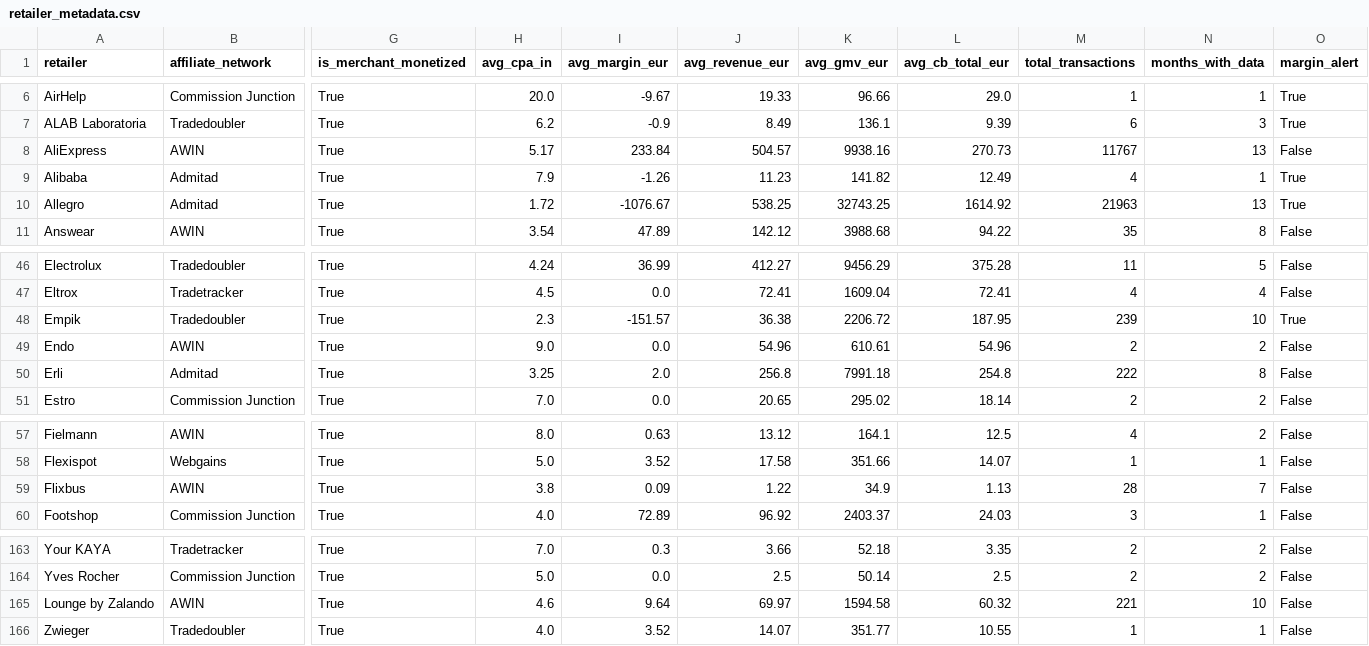
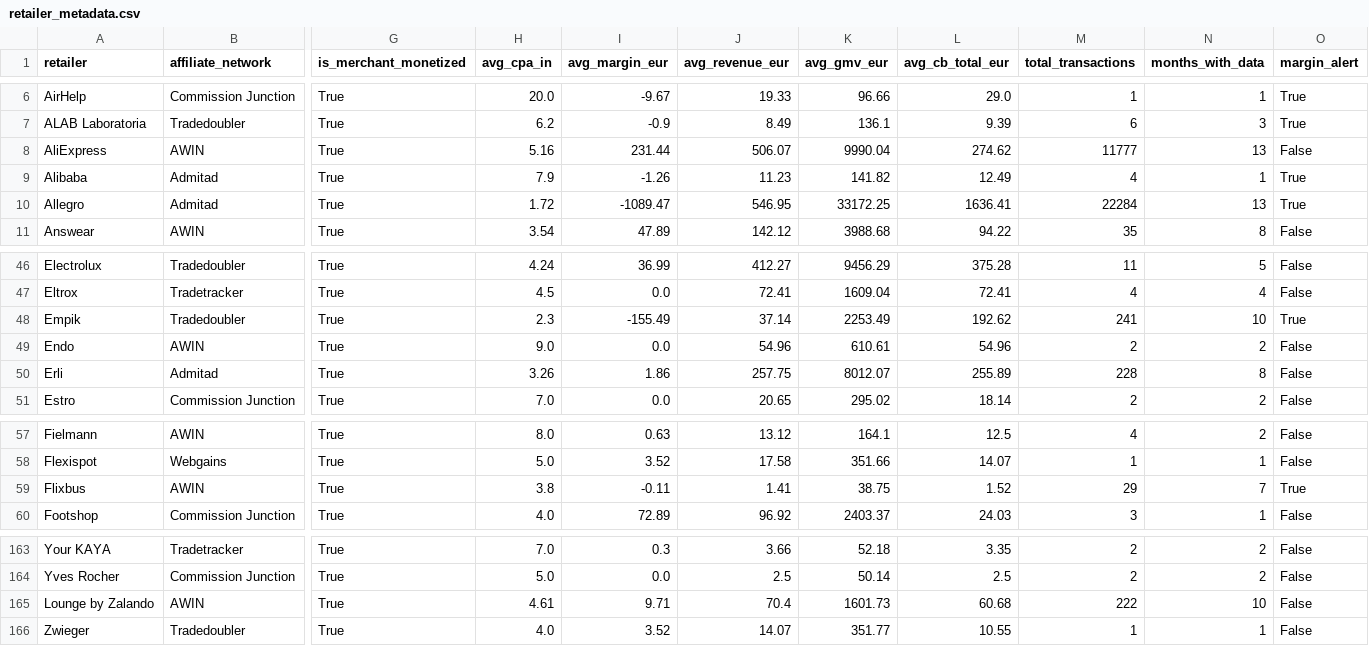
Before and after one commit to Gonzalobarrio/cashback-benchmark, a CSV file: data/retailer_metadata.csv, drawn as a sheet; only a part is shown, gaps mark what is left out; the diff covers the shown part only; the diff names each change by its address in the sheet, - before the commit and + after, or states it on an @@ line.

```diff
--- a/data/retailer_metadata.csv
+++ b/data/retailer_metadata.csv
-H8 (avg_cpa_in): 5.17
+H8 (avg_cpa_in): 5.16
-I8 (avg_margin_eur): 233.84
+I8 (avg_margin_eur): 231.44
-J8 (avg_revenue_eur): 504.57
+J8 (avg_revenue_eur): 506.07
-K8 (avg_gmv_eur): 9938.16
+K8 (avg_gmv_eur): 9990.04
-L8 (avg_cb_total_eur): 270.73
+L8 (avg_cb_total_eur): 274.62
-M8 (total_transactions): 11767
+M8 (total_transactions): 11777
-I10 (avg_margin_eur): -1076.67
+I10 (avg_margin_eur): -1089.47
-J10 (avg_revenue_eur): 538.25
+J10 (avg_revenue_eur): 546.95
-K10 (avg_gmv_eur): 32743.25
+K10 (avg_gmv_eur): 33172.25
-L10 (avg_cb_total_eur): 1614.92
+L10 (avg_cb_total_eur): 1636.41
-M10 (total_transactions): 21963
+M10 (total_transactions): 22284
-I48 (avg_margin_eur): -151.57
+I48 (avg_margin_eur): -155.49
-J48 (avg_revenue_eur): 36.38
+J48 (avg_revenue_eur): 37.14
-K48 (avg_gmv_eur): 2206.72
+K48 (avg_gmv_eur): 2253.49
-L48 (avg_cb_total_eur): 187.95
+L48 (avg_cb_total_eur): 192.62
-M48 (total_transactions): 239
+M48 (total_transactions): 241
-H50 (avg_cpa_in): 3.25
+H50 (avg_cpa_in): 3.26
-I50 (avg_margin_eur): 2.0
+I50 (avg_margin_eur): 1.86
-J50 (avg_revenue_eur): 256.8
+J50 (avg_revenue_eur): 257.75
-K50 (avg_gmv_eur): 7991.18
+K50 (avg_gmv_eur): 8012.07
-L50 (avg_cb_total_eur): 254.8
+L50 (avg_cb_total_eur): 255.89
-M50 (total_transactions): 222
+M50 (total_transactions): 228
-I59 (avg_margin_eur): 0.09
+I59 (avg_margin_eur): -0.11
-J59 (avg_revenue_eur): 1.22
+J59 (avg_revenue_eur): 1.41
-K59 (avg_gmv_eur): 34.9
+K59 (avg_gmv_eur): 38.75
-L59 (avg_cb_total_eur): 1.13
+L59 (avg_cb_total_eur): 1.52
-M59 (total_transactions): 28
+M59 (total_transactions): 29
-O59 (margin_alert): False
+O59 (margin_alert): True
-H165 (avg_cpa_in): 4.6
+H165 (avg_cpa_in): 4.61
-I165 (avg_margin_eur): 9.64
+I165 (avg_margin_eur): 9.71
-J165 (avg_revenue_eur): 69.97
+J165 (avg_revenue_eur): 70.4
-K165 (avg_gmv_eur): 1594.58
+K165 (avg_gmv_eur): 1601.73
-L165 (avg_cb_total_eur): 60.32
+L165 (avg_cb_total_eur): 60.68
-M165 (total_transactions): 221
+M165 (total_transactions): 222
```
Also changed, not shown: 10 edited cells elsewhere in this file.
